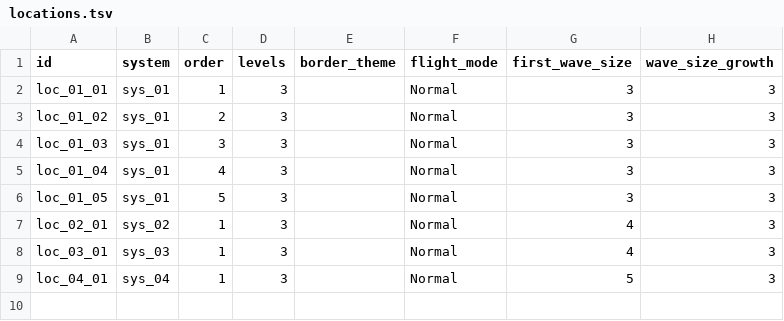
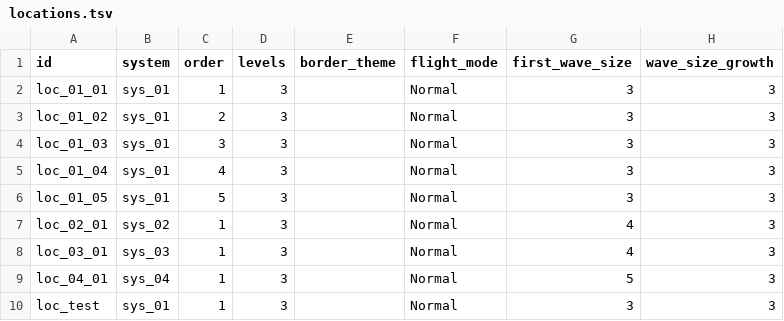
Before and after one commit to BarVit/UnityHomeWorks, a TSV file: Flappy Terminator/Assets/Data/Tables/locations.tsv, drawn as a sheet; the diff names each change by its address in the sheet, - before the commit and + after, or states it on an @@ line.

```diff
--- a/Flappy Terminator/Assets/Data/Tables/locations.tsv
+++ b/Flappy Terminator/Assets/Data/Tables/locations.tsv
+row 10: loc_test | sys_01 | 1 | 3 |  | Normal | 3 | 3
```
Also changed, not shown: 26 other files.
